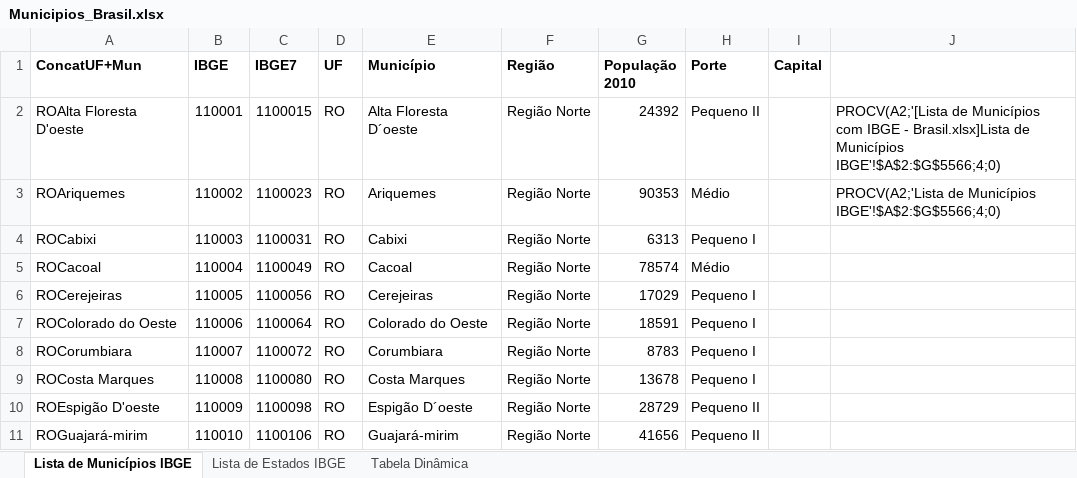
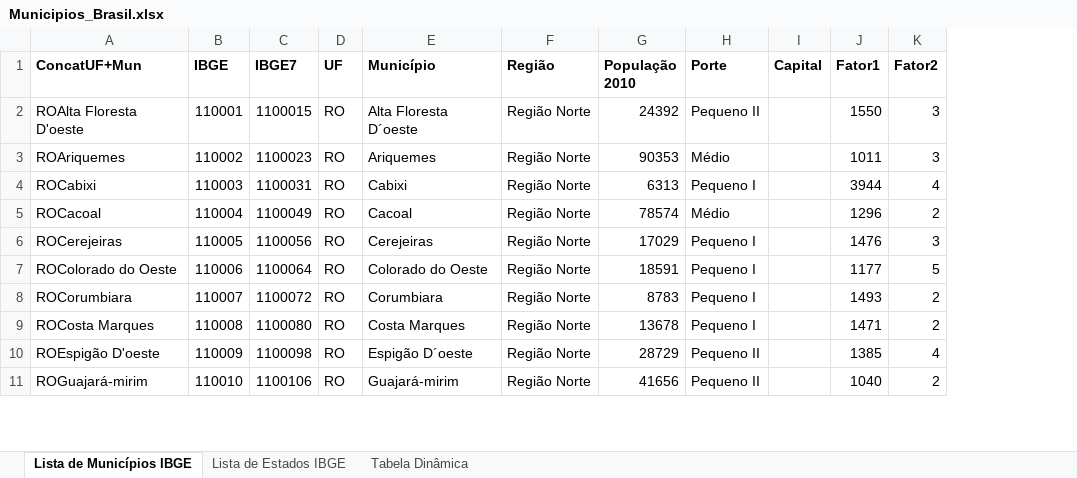
Before and after one commit to hmcristovao/netkor, an Excel workbook: Municipios_Brasil.xlsx, sheet Lista de Municípios IBGE, drawn as a sheet; only a part is shown; values as stored, in another font and other column widths than the file's, no borders; removed rows and columns are numbered as before the commit, all else as after; the diff names each change by its address in the sheet, - before the commit and + after, or states it on an @@ line.

Commit message:
Dados sobre municípios do Brasil
Nova versão com mais duas colunas:
- Fator1 possui valores de 1000 a 2000 em sua maioria e de 2000 a 5000 em minoria.
- Fator2 possui valores aleatórios de 1 a  5

```diff
--- a/Municipios_Brasil.xlsx (sheet Lista de Municípios IBGE)
+++ b/Municipios_Brasil.xlsx (sheet Lista de Municípios IBGE)
-column J, rows 2-3: PROCV(A2;'[Lista de Municípios com IBGE - Brasil.xlsx]Lista de Municípios IBGE'!$A$2:$G$5566;4;0) | PROCV(A2;'Lista de Municípios IBGE'!$A$2:$G$5566;4;0)
+column J (Fator1), rows 2-11: 1550 | 1011 | 3944 | 1296 | 1476 | 1177 | 1493 | 1471 | 1385 | 1040
+column K (Fator2), rows 2-11: 3 | 3 | 4 | 2 | 3 | 5 | 2 | 2 | 4 | 2
```
